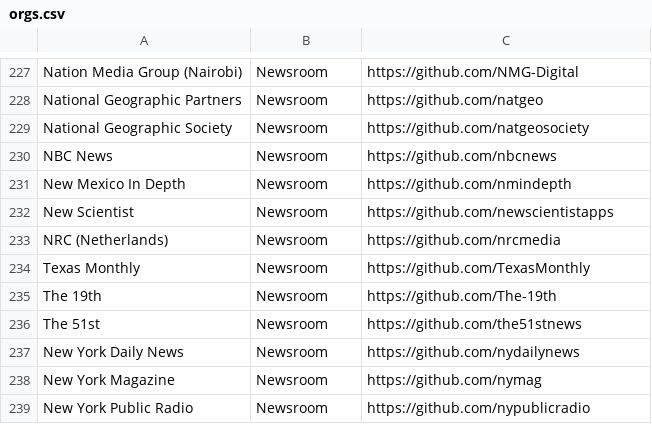
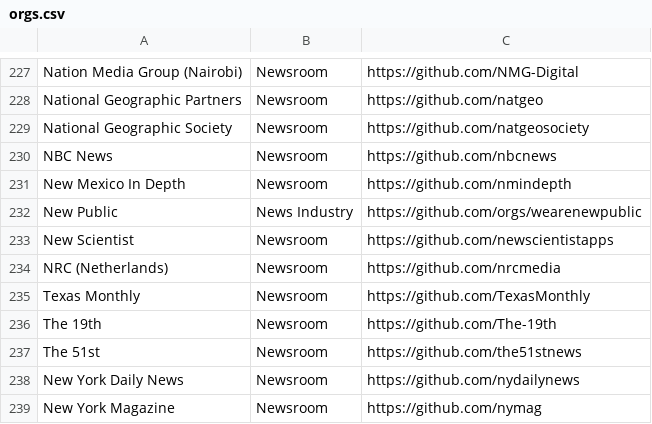
Before and after one commit to silva-shih/open-journalism, a CSV file: orgs.csv, drawn as a sheet; only a part is shown, gaps mark what is left out; the shorter side is filled out with more unchanged rows; the diff names each change by its address in the sheet, - before the commit and + after, or states it on an @@ line.

Commit message:
Update orgs.csv (#83)
Adds New Public (News Industry)

```diff
--- a/orgs.csv
+++ b/orgs.csv
+row 232: New Public | News Industry | https://github.com/orgs/wearenewpublic
```
